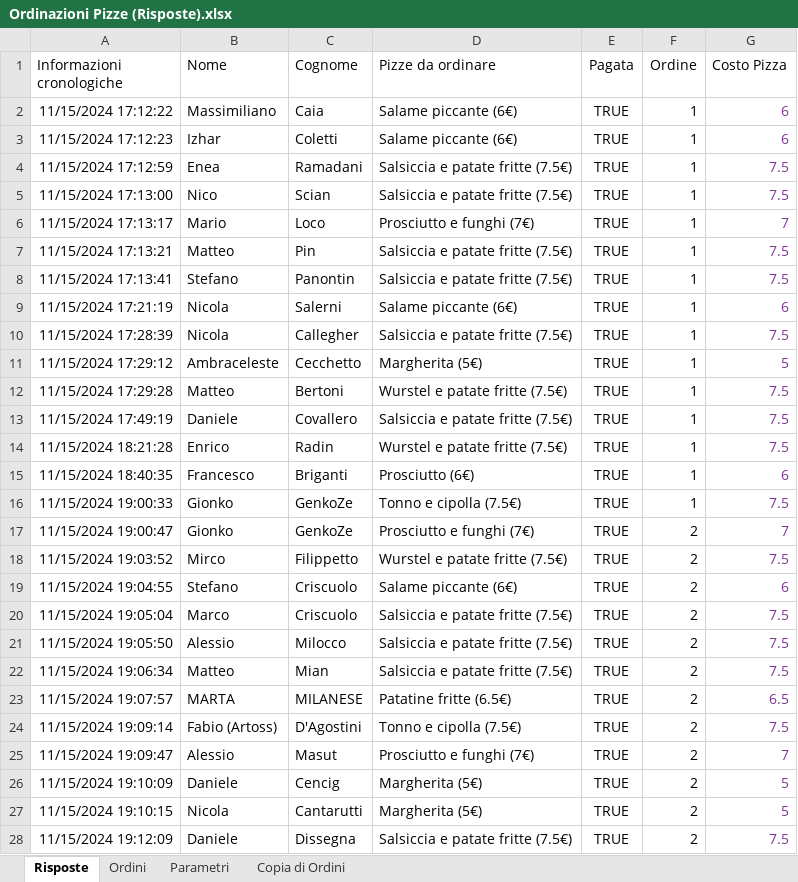
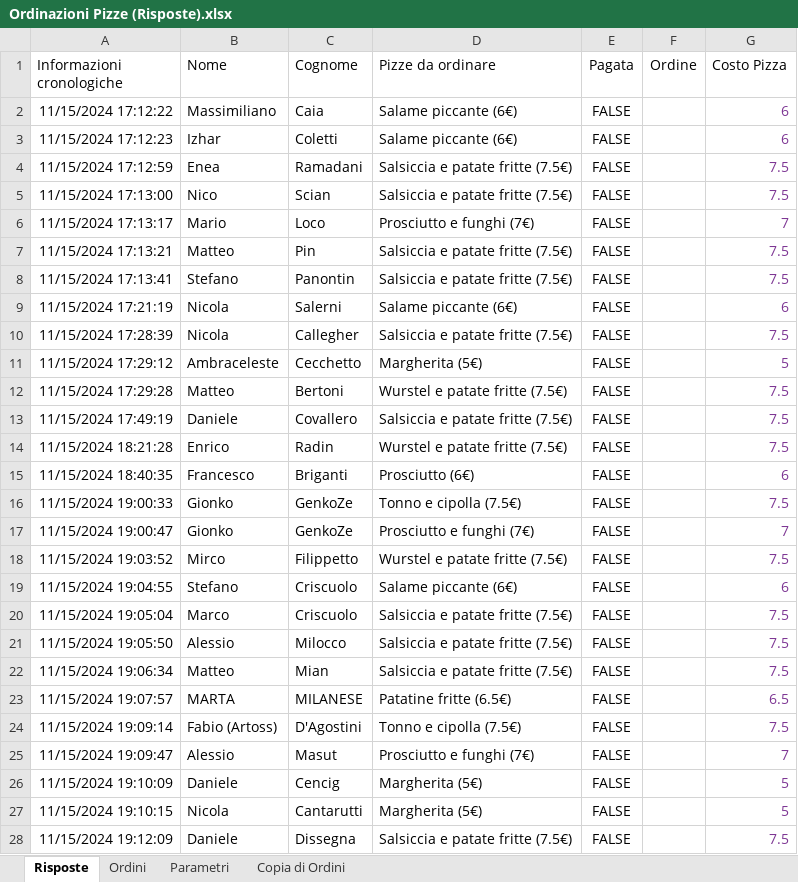
Before and after one commit to b3i-gh/frogPizze, an Excel workbook: Ordinazioni Pizze (Risposte).xlsx, sheet Risposte, drawn as a sheet; only a part is shown; values as stored, in another font and other column widths than the file's, no borders; charts and pictures not drawn; the diff covers the shown part only; the diff names each change by its address in the sheet, - before the commit and + after, or states it on an @@ line.

```diff
--- a/Ordinazioni Pizze (Risposte).xlsx (sheet Risposte)
+++ b/Ordinazioni Pizze (Risposte).xlsx (sheet Risposte)
-E2:E28 (Pagata): TRUE
+E2:E28 (Pagata): FALSE
-F2:F16 (Ordine): 1
+F2:F16 (Ordine): (empty)
-F17:F28 (Ordine): 2
+F17:F28 (Ordine): (empty)
```
Also changed, not shown: 4 added rows and 76 edited cells elsewhere in this sheet, sheet Ordini, sheet Parametri, charts or pictures, 1 other file.
